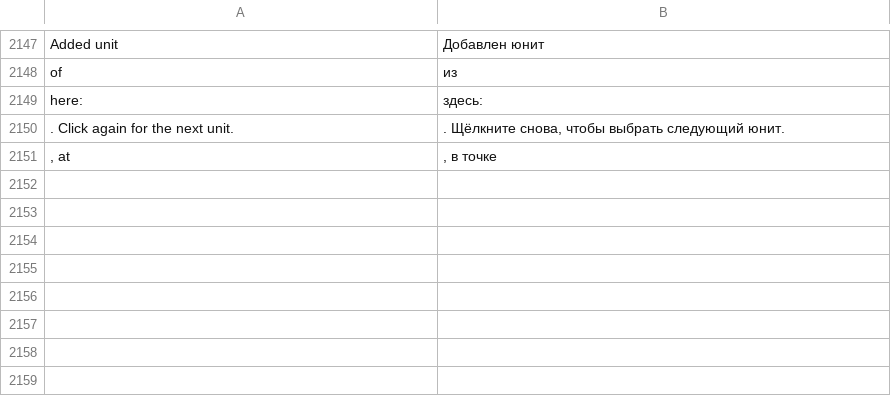
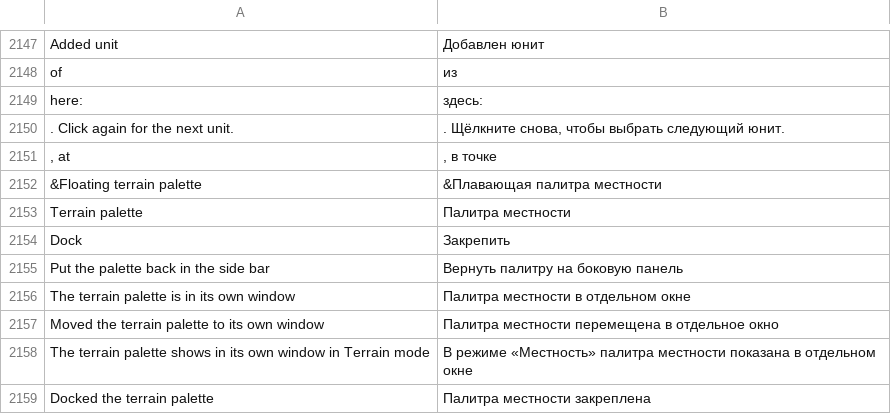
Before and after one commit to stardraft-editor/stardraft, a TSV file: apps/editor/res/lang/ru.tsv, drawn as a sheet; only a part is shown, gaps mark what is left out; the diff names each change by its address in the sheet, - before the commit and + after, or states it on an @@ line.

Commit message:
Map: a floating terrain palette, as in ScmDraft 2. View > Floating terrain palette (also in the palette's View menu) puts the Terrain palette (the brush's terrains, and Rectangle mode's Tiles list) in a window of its own that stays over the main window; it can be moved, also to a second screen, and its size changed. Dock (in the window or in the side bar), or the window's close button, puts it back in the side bar. The window closes in the other modes and comes back in Terrain mode. The map's keys and shortcuts work while the palette's window has the keyboard, and a pick in it gives the keyboard to the map. The settings keep the state, the place and the size; the place comes back at the next start only when it is still on a screen

```diff
--- a/apps/editor/res/lang/ru.tsv
+++ b/apps/editor/res/lang/ru.tsv
+row 2152: &Floating terrain palette | &Плавающая палитра местности
+row 2153: Terrain palette | Палитра местности
+row 2154: Dock | Закрепить
+row 2155: Put the palette back in the side bar | Вернуть палитру на боковую панель
+row 2156: The terrain palette is in its own window | Палитра местности в отдельном окне
+row 2157: Moved the terrain palette to its own window | Палитра местности перемещена в отдельное окно
+row 2158: The terrain palette shows in its own window in Terrain mode | В режиме «Местность» палитра местности показана в отдельном окне
+row 2159: Docked the terrain palette | Палитра местности закреплена
```
Also changed, not shown: apps/editor/res/lang/es.tsv, apps/editor/res/lang/ko.tsv, 22 other files.
